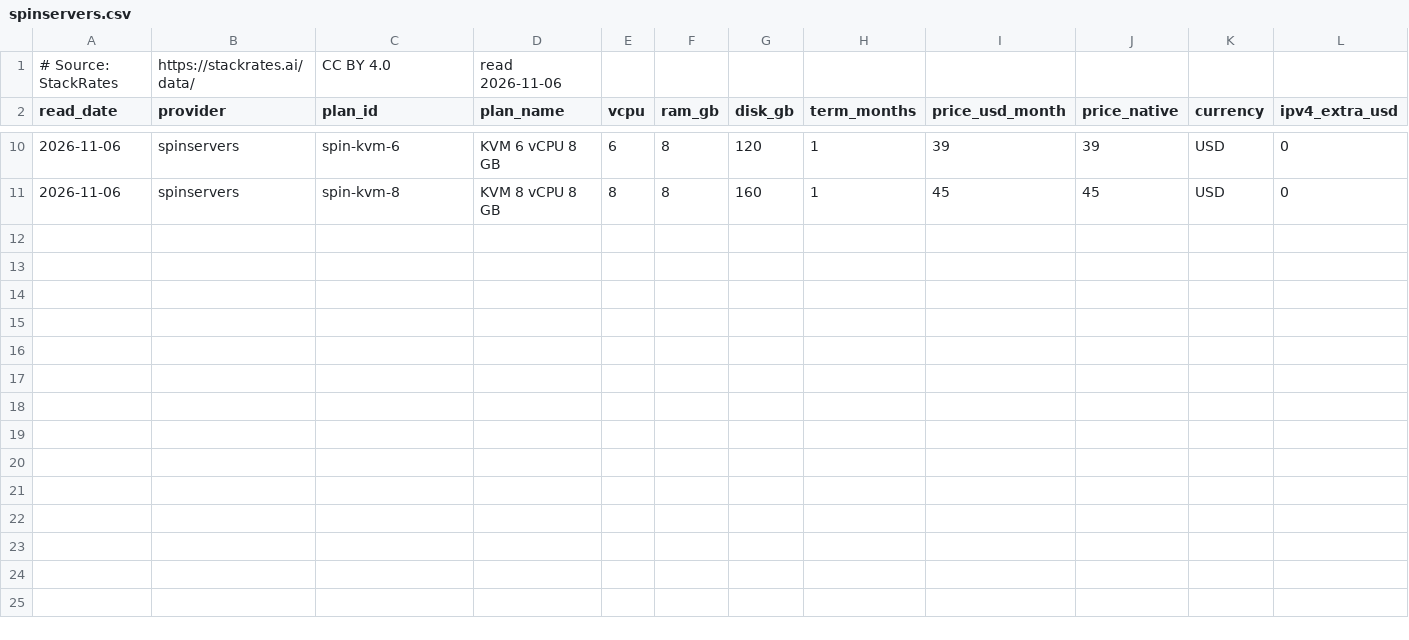
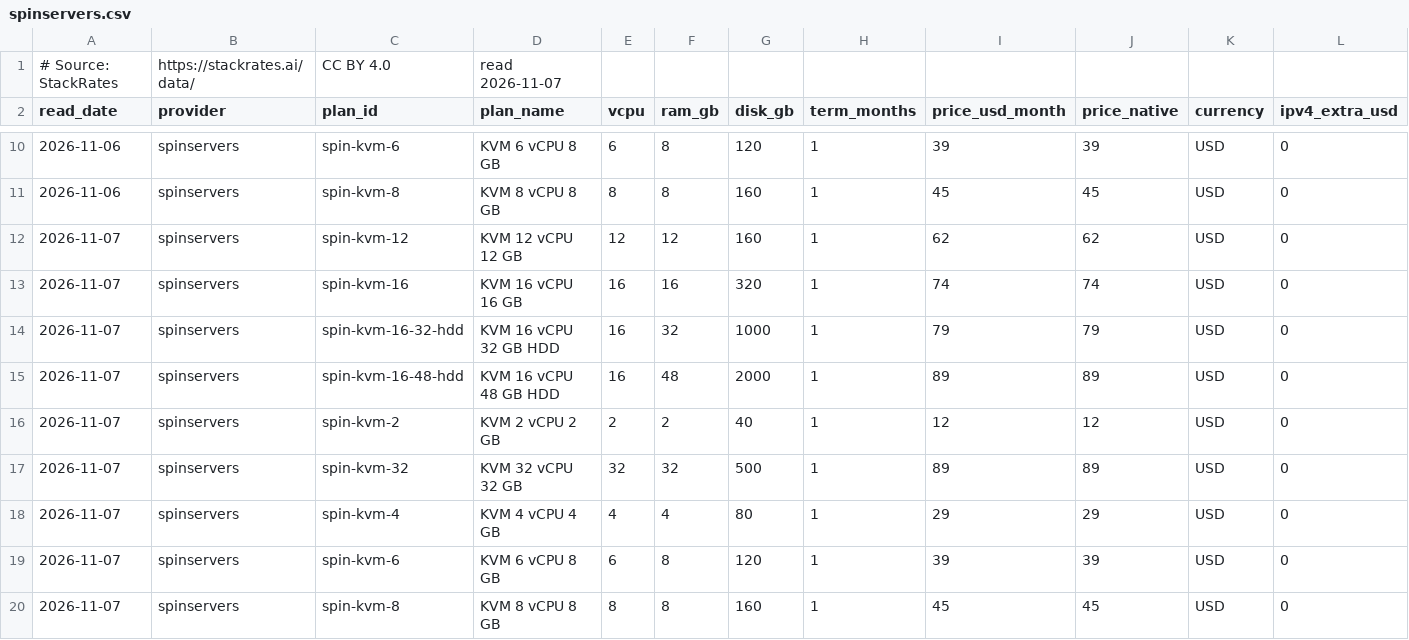
Before and after one commit to firststategrowth/vps-prices, a CSV file: history/spinservers.csv, drawn as a sheet; only a part is shown, gaps mark what is left out; rows hold the shown columns only; the diff names each change by its address in the sheet, - before the commit and + after, or states it on an @@ line.

```diff
--- a/history/spinservers.csv
+++ b/history/spinservers.csv
-D1 (plan_name): read 2026-11-06
+D1 (plan_name): read 2026-11-07
+row 12: 2026-11-07 | spinservers | spin-kvm-12 | KVM 12 vCPU 12 GB | 12 | 12 | 160 | 1 | 62 | 62 | USD | 0
+row 13: 2026-11-07 | spinservers | spin-kvm-16 | KVM 16 vCPU 16 GB | 16 | 16 | 320 | 1 | 74 | 74 | USD | 0
+row 14: 2026-11-07 | spinservers | spin-kvm-16-32-hdd | KVM 16 vCPU 32 GB HDD | 16 | 32 | 1000 | 1 | 79 | 79 | USD | 0
+row 15: 2026-11-07 | spinservers | spin-kvm-16-48-hdd | KVM 16 vCPU 48 GB HDD | 16 | 48 | 2000 | 1 | 89 | 89 | USD | 0
+row 16: 2026-11-07 | spinservers | spin-kvm-2 | KVM 2 vCPU 2 GB | 2 | 2 | 40 | 1 | 12 | 12 | USD | 0
+row 17: 2026-11-07 | spinservers | spin-kvm-32 | KVM 32 vCPU 32 GB | 32 | 32 | 500 | 1 | 89 | 89 | USD | 0
+row 18: 2026-11-07 | spinservers | spin-kvm-4 | KVM 4 vCPU 4 GB | 4 | 4 | 80 | 1 | 29 | 29 | USD | 0
+row 19: 2026-11-07 | spinservers | spin-kvm-6 | KVM 6 vCPU 8 GB | 6 | 8 | 120 | 1 | 39 | 39 | USD | 0
+row 20: 2026-11-07 | spinservers | spin-kvm-8 | KVM 8 vCPU 8 GB | 8 | 8 | 160 | 1 | 45 | 45 | USD | 0
```
Also changed, not shown: history/extravm.csv, history/fdcservers.csv, 26 other files.
